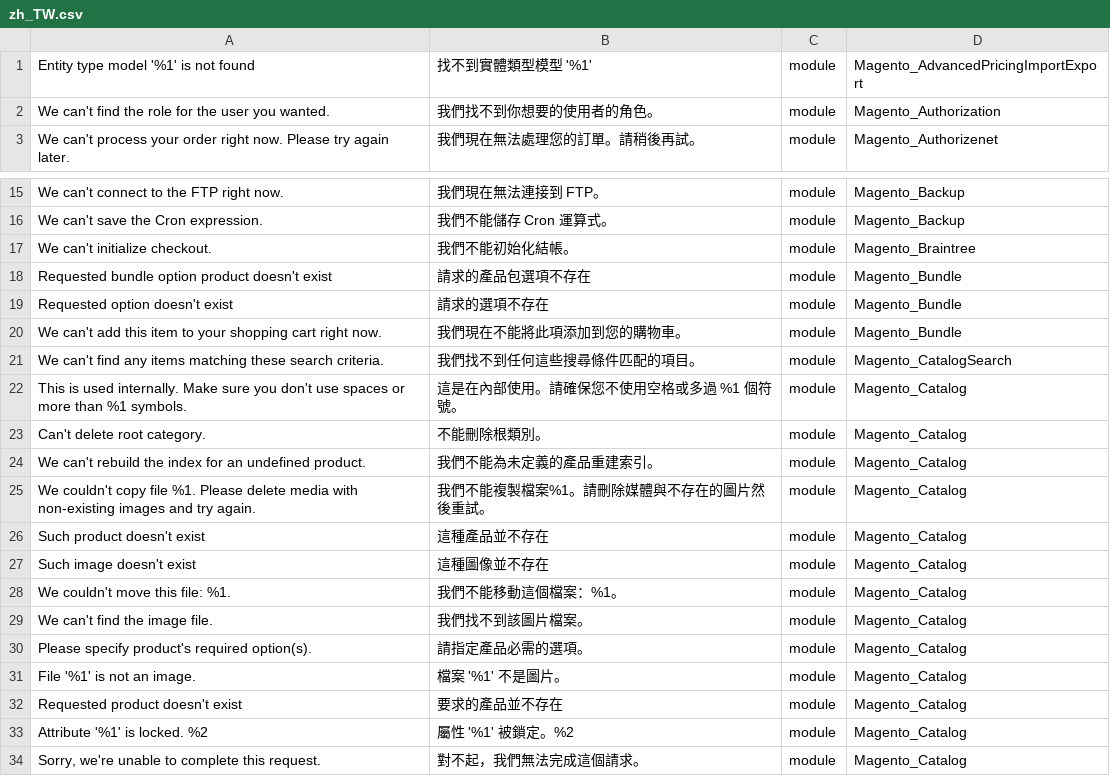
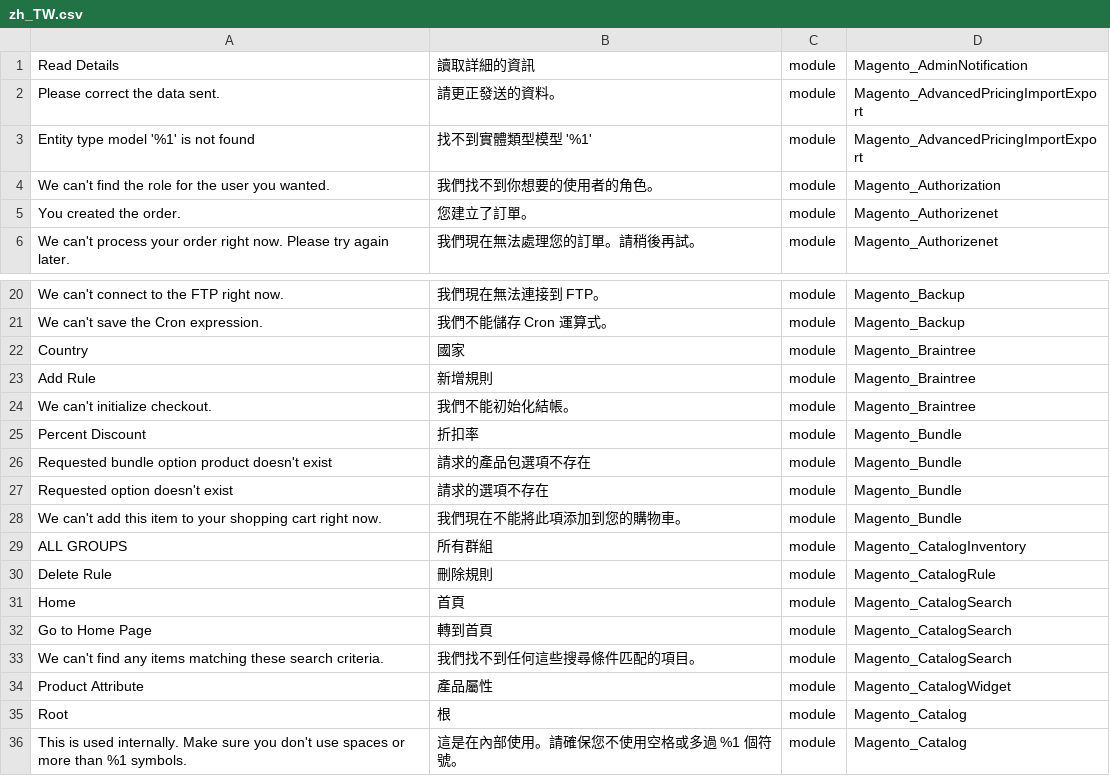
Before and after one commit to dotgotw/language_zh_tw, a CSV file: zh_TW.csv, drawn as a sheet; only a part is shown, gaps mark what is left out; the shorter side is filled out with more unchanged rows; the diff covers the shown part only; the diff names each change by its address in the sheet, - before the commit and + after, or states it on an @@ line.

```diff
--- a/zh_TW.csv
+++ b/zh_TW.csv
+row 1: Read Details | 讀取詳細的資訊 | module | Magento_AdminNotification
+row 2: Please correct the data sent. | 請更正發送的資料。 | module | Magento_AdvancedPricingImportExport
+row 5: You created the order. | 您建立了訂單。 | module | Magento_Authorizenet
+row 22: Country | 國家 | module | Magento_Braintree
+row 23: Add Rule | 新增規則 | module | Magento_Braintree
+row 25: Percent Discount | 折扣率 | module | Magento_Bundle
+row 29: ALL GROUPS | 所有群組 | module | Magento_CatalogInventory
+row 30: Delete Rule | 刪除規則 | module | Magento_CatalogRule
+row 31: Home | 首頁 | module | Magento_CatalogSearch
+row 32: Go to Home Page | 轉到首頁 | module | Magento_CatalogSearch
+row 34: Product Attribute | 產品屬性 | module | Magento_CatalogWidget
+row 35: Root | 根 | module | Magento_Catalog
```
Also changed, not shown: 20 added rows elsewhere in this file, 1 other file.
